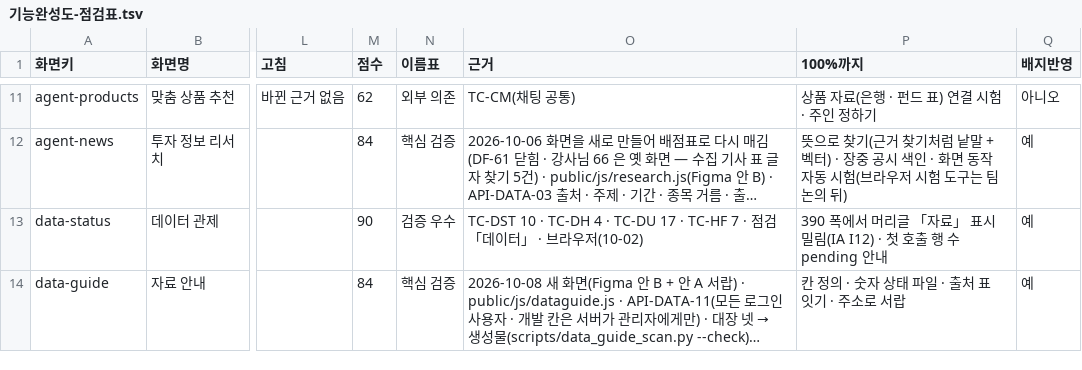
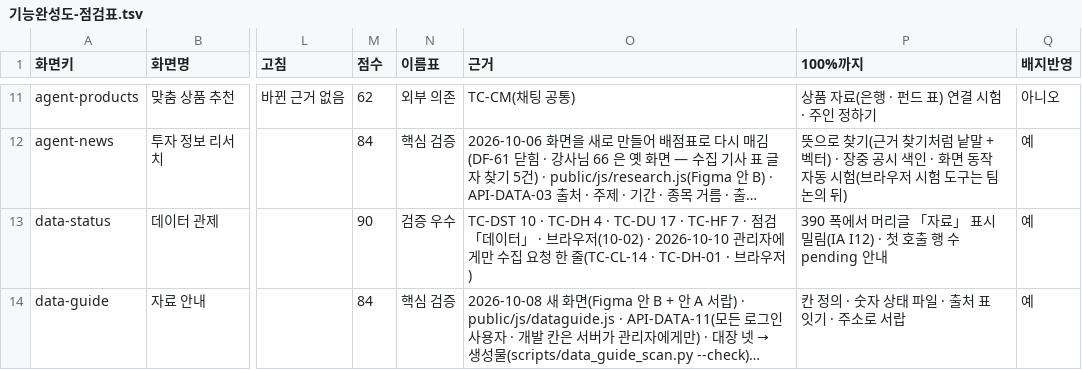
Before and after one commit to EST-team-project/Qurious, a TSV file: docs/시험/대장/기능완성도-점검표.tsv, drawn as a sheet; only a part is shown, gaps mark what is left out; long unchanged cells end in …; the diff covers the shown part only; the diff names each change by its address in the sheet, - before the commit and + after, or states it on an @@ line.

```diff
--- a/docs/시험/대장/기능완성도-점검표.tsv
+++ b/docs/시험/대장/기능완성도-점검표.tsv
-O13 (근거): …라우저(10-02)
+O13 (근거): …라우저(10-02) · 2026-10-10 관리자에게만 수집 요청 한 줄(TC-CL-14 · TC-DH-01 · 브라우저)
```
Also changed, not shown: 2 edited cells elsewhere in this file, docs/요구사항/대장/시험-요구대장.tsv, 29 other files.
